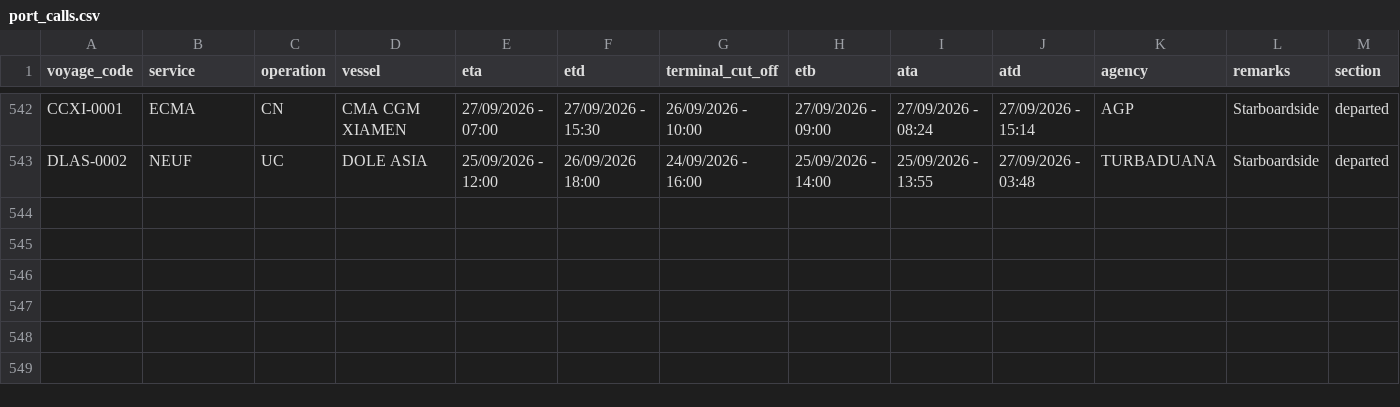
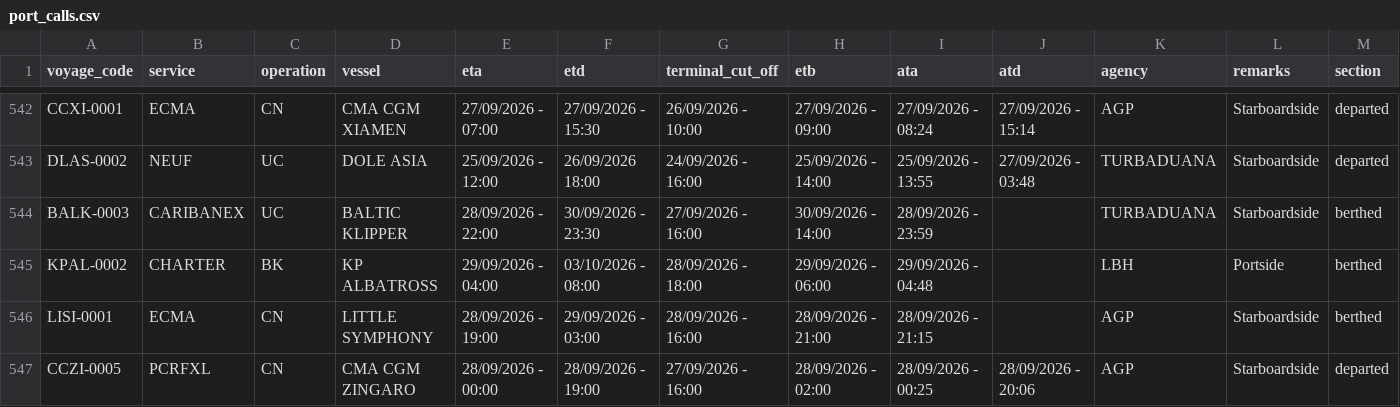
Before and after one commit to flocdr/port-monitor, a CSV file: data/port_calls.csv, drawn as a sheet; only a part is shown, gaps mark what is left out; rows hold the shown columns only; the diff names each change by its address in the sheet, - before the commit and + after, or states it on an @@ line.

```diff
--- a/data/port_calls.csv
+++ b/data/port_calls.csv
+row 544: BALK-0003 | CARIBANEX | UC | BALTIC KLIPPER | 28/09/2026 - 22:00 | 30/09/2026 - 23:30 | 27/09/2026 - 16:00 | 30/09/2026 - 14:00 | 28/09/2026 - 23:59 |  | TURBADUANA | Starboardside | berthed
+row 545: KPAL-0002 | CHARTER | BK | KP ALBATROSS | 29/09/2026 - 04:00 | 03/10/2026 - 08:00 | 28/09/2026 - 18:00 | 29/09/2026 - 06:00 | 29/09/2026 - 04:48 |  | LBH | Portside | berthed
+row 546: LISI-0001 | ECMA | CN | LITTLE SYMPHONY | 28/09/2026 - 19:00 | 29/09/2026 - 03:00 | 28/09/2026 - 16:00 | 28/09/2026 - 21:00 | 28/09/2026 - 21:15 |  | AGP | Starboardside | berthed
+row 547: CCZI-0005 | PCRFXL | CN | CMA CGM ZINGARO | 28/09/2026 - 00:00 | 28/09/2026 - 19:00 | 27/09/2026 - 16:00 | 28/09/2026 - 02:00 | 28/09/2026 - 00:25 | 28/09/2026 - 20:06 | AGP | Starboardside | departed
```
Also changed, not shown: 1 other file.
